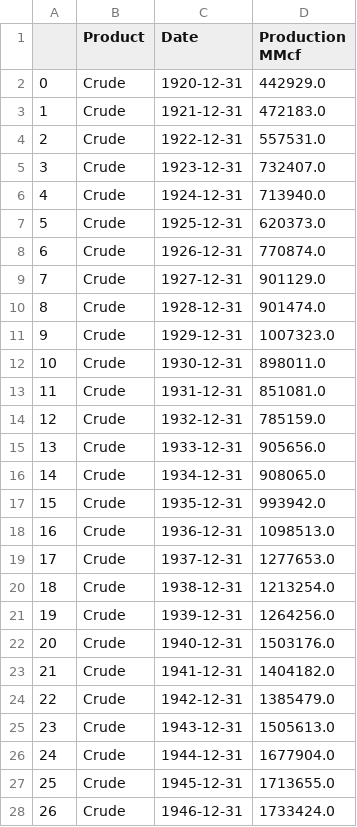
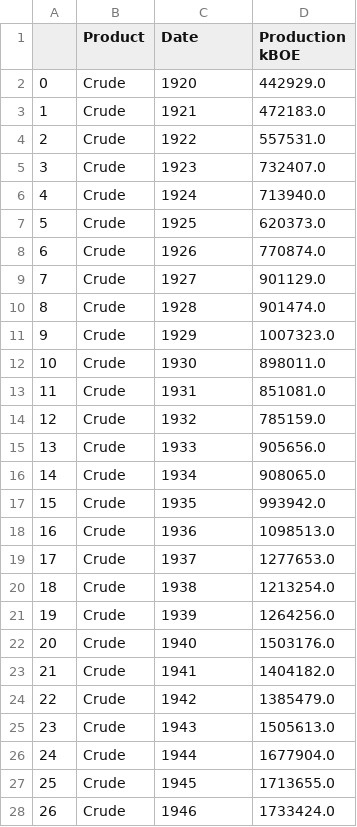
Before and after one commit to rafeesumich/591-GHGFromOilandGasSystems, a CSV file: Processed_AnnualProductionData.csv, drawn as a sheet; only a part is shown; the diff covers the shown part only.

```diff
--- a/Processed_AnnualProductionData.csv
+++ b/Processed_AnnualProductionData.csv
@@ -1,28 +1,28 @@
-|Product|Date|Production MMcf
-0|Crude|1920-12-31|442929.0
-1|Crude|1921-12-31|472183.0
-2|Crude|1922-12-31|557531.0
-3|Crude|1923-12-31|732407.0
-4|Crude|1924-12-31|713940.0
-5|Crude|1925-12-31|620373.0
-6|Crude|1926-12-31|770874.0
-7|Crude|1927-12-31|901129.0
-8|Crude|1928-12-31|901474.0
-9|Crude|1929-12-31|1007323.0
-10|Crude|1930-12-31|898011.0
-11|Crude|1931-12-31|851081.0
-12|Crude|1932-12-31|785159.0
-13|Crude|1933-12-31|905656.0
-14|Crude|1934-12-31|908065.0
-15|Crude|1935-12-31|993942.0
-16|Crude|1936-12-31|1098513.0
-17|Crude|1937-12-31|1277653.0
-18|Crude|1938-12-31|1213254.0
-19|Crude|1939-12-31|1264256.0
-20|Crude|1940-12-31|1503176.0
-21|Crude|1941-12-31|1404182.0
-22|Crude|1942-12-31|1385479.0
-23|Crude|1943-12-31|1505613.0
-24|Crude|1944-12-31|1677904.0
-25|Crude|1945-12-31|1713655.0
-26|Crude|1946-12-31|1733424.0
+|Product|Date|Production kBOE
+0|Crude|1920|442929.0
+1|Crude|1921|472183.0
+2|Crude|1922|557531.0
+3|Crude|1923|732407.0
+4|Crude|1924|713940.0
+5|Crude|1925|620373.0
+6|Crude|1926|770874.0
+7|Crude|1927|901129.0
+8|Crude|1928|901474.0
+9|Crude|1929|1007323.0
+10|Crude|1930|898011.0
+11|Crude|1931|851081.0
+12|Crude|1932|785159.0
+13|Crude|1933|905656.0
+14|Crude|1934|908065.0
+15|Crude|1935|993942.0
+16|Crude|1936|1098513.0
+17|Crude|1937|1277653.0
+18|Crude|1938|1213254.0
+19|Crude|1939|1264256.0
+20|Crude|1940|1503176.0
+21|Crude|1941|1404182.0
+22|Crude|1942|1385479.0
+23|Crude|1943|1505613.0
+24|Crude|1944|1677904.0
+25|Crude|1945|1713655.0
+26|Crude|1946|1733424.0
```
Also changed, not shown: 160 edited cells elsewhere in this file, 7 other files.
